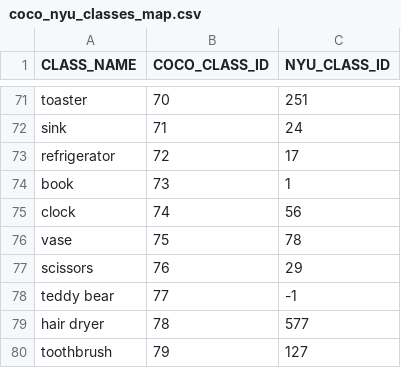
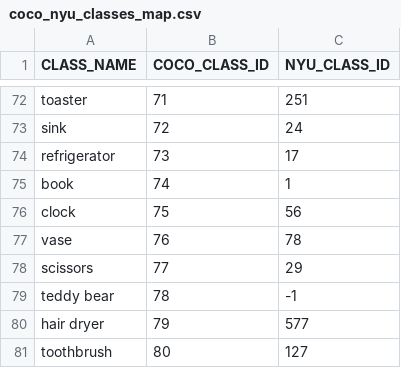
Before and after one commit to masoudML/RGB-D-Instance-Segmentation-CS230, a CSV file: Mask_RCNN/coco_nyu_classes_map.csv, drawn as a sheet; only a part is shown, gaps mark what is left out; addresses are those after the commit; the diff covers the shown part only; the diff names each change by its address in the sheet, - before the commit and + after, or states it on an @@ line.

```diff
--- a/Mask_RCNN/coco_nyu_classes_map.csv
+++ b/Mask_RCNN/coco_nyu_classes_map.csv
-B72 (COCO_CLASS_ID): 70
+B72 (COCO_CLASS_ID): 71
-B73 (COCO_CLASS_ID): 71
+B73 (COCO_CLASS_ID): 72
-B74 (COCO_CLASS_ID): 72
+B74 (COCO_CLASS_ID): 73
-B75 (COCO_CLASS_ID): 73
+B75 (COCO_CLASS_ID): 74
-B76 (COCO_CLASS_ID): 74
+B76 (COCO_CLASS_ID): 75
-B77 (COCO_CLASS_ID): 75
+B77 (COCO_CLASS_ID): 76
-B78 (COCO_CLASS_ID): 76
+B78 (COCO_CLASS_ID): 77
-B79 (COCO_CLASS_ID): 77
+B79 (COCO_CLASS_ID): 78
-B80 (COCO_CLASS_ID): 78
+B80 (COCO_CLASS_ID): 79
-B81 (COCO_CLASS_ID): 79
+B81 (COCO_CLASS_ID): 80
```
Also changed, not shown: 1 added row and 26 edited cells elsewhere in this file.
